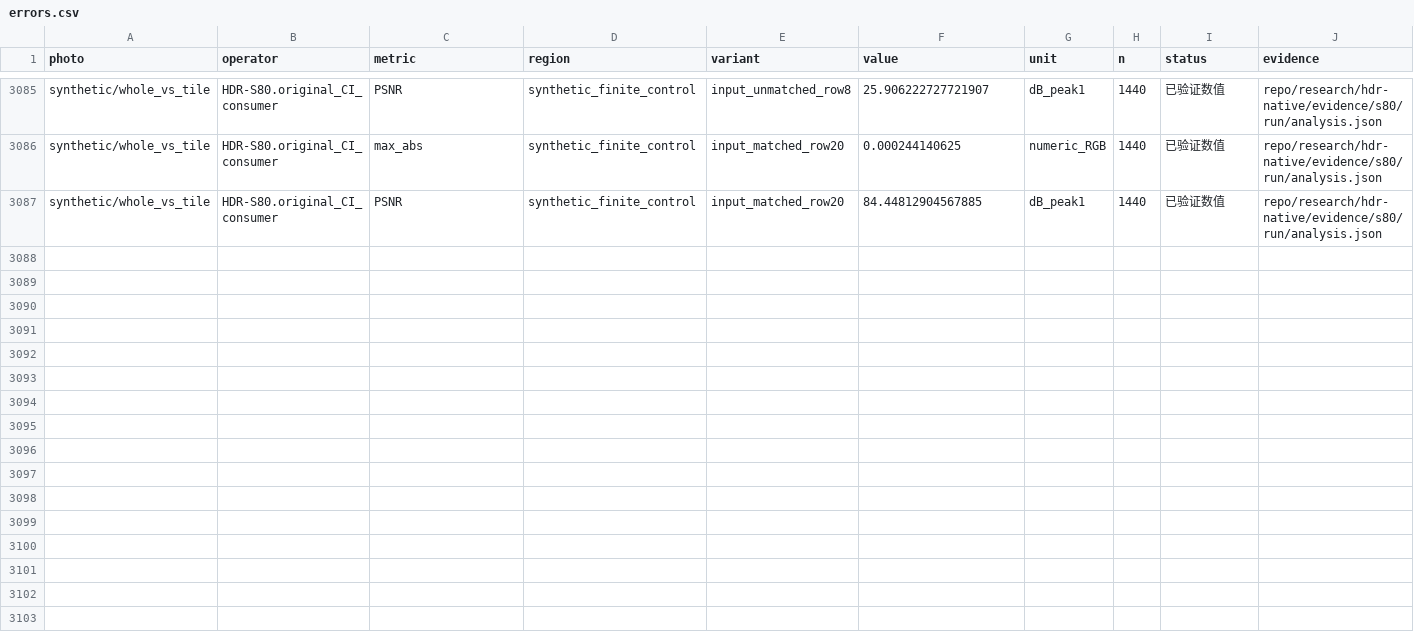
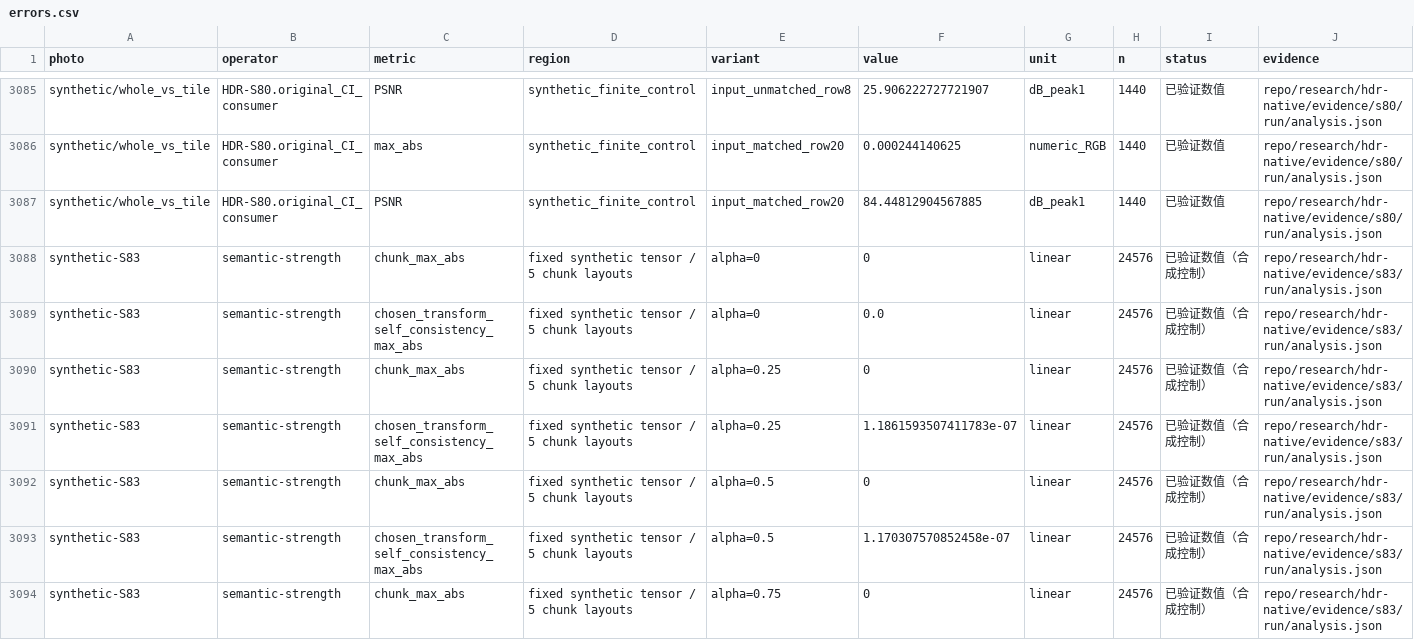
Before and after one commit to 21Z121Z1/Photographic_Style_Research, a CSV file: research/hdr-native/errors.csv, drawn as a sheet; only a part is shown, gaps mark what is left out; the diff covers the shown part only.

Commit message:
research: record practical control checks and pending real-photo transport

```diff
--- a/research/hdr-native/errors.csv
+++ b/research/hdr-native/errors.csv
@@ -3087 +3087,8 @@ synthetic/whole_vs_tile,HDR-S80.original_CI_consumer,max_abs,synthetic_finite_co
 synthetic/whole_vs_tile,HDR-S80.original_CI_consumer,PSNR,synthetic_finite_control,input_matched_row20,84.44812904567885,dB_peak1,1440,已验证数值,repo/research/hdr-native/evidence/s80/run/analysis.json
+synthetic-S83,semantic-strength,chunk_max_abs,fixed synthetic tensor / 5 chunk layouts,alpha=0,0,linear,24576,已验证数值（合成控制）,repo/research/hdr-native/evidence/s83/run/analysis.json
+synthetic-S83,semantic-strength,chosen_transform_self_consistency_max_abs,fixed synthetic tensor / 5 chunk layouts,alpha=0,0.0,linear,24576,已验证数值（合成控制）,repo/research/hdr-native/evidence/s83/run/analysis.json
+synthetic-S83,semantic-strength,chunk_max_abs,fixed synthetic tensor / 5 chunk layouts,alpha=0.25,0,linear,24576,已验证数值（合成控制）,repo/research/hdr-native/evidence/s83/run/analysis.json
+synthetic-S83,semantic-strength,chosen_transform_self_consistency_max_abs,fixed synthetic tensor / 5 chunk layouts,alpha=0.25,1.1861593507411783e-07,linear,24576,已验证数值（合成控制）,repo/research/hdr-native/evidence/s83/run/analysis.json
+synthetic-S83,semantic-strength,chunk_max_abs,fixed synthetic tensor / 5 chunk layouts,alpha=0.5,0,linear,24576,已验证数值（合成控制）,repo/research/hdr-native/evidence/s83/run/analysis.json
+synthetic-S83,semantic-strength,chosen_transform_self_consistency_max_abs,fixed synthetic tensor / 5 chunk layouts,alpha=0.5,1.170307570852458e-07,linear,24576,已验证数值（合成控制）,repo/research/hdr-native/evidence/s83/run/analysis.json
+synthetic-S83,semantic-strength,chunk_max_abs,fixed synthetic tensor / 5 chunk layouts,alpha=0.75,0,linear,24576,已验证数值（合成控制）,repo/research/hdr-native/evidence/s83/run/analysis.json
```
Also changed, not shown: 6 added rows elsewhere in this file, 18 other files.
